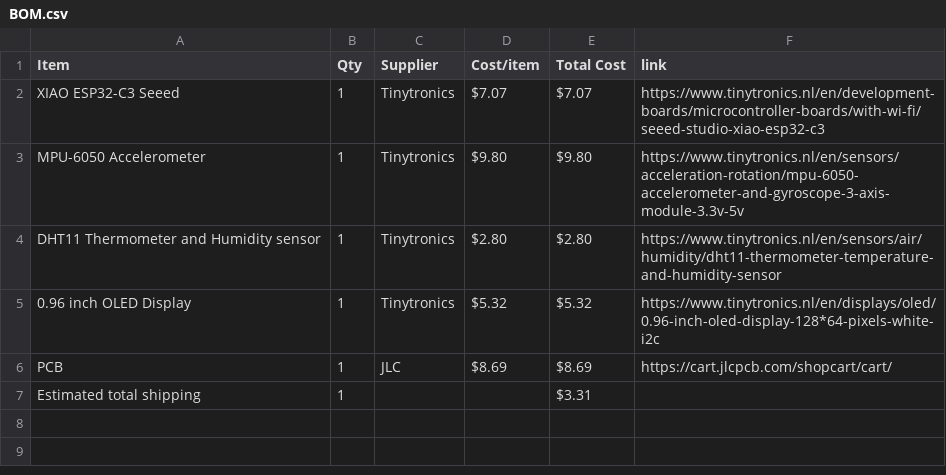
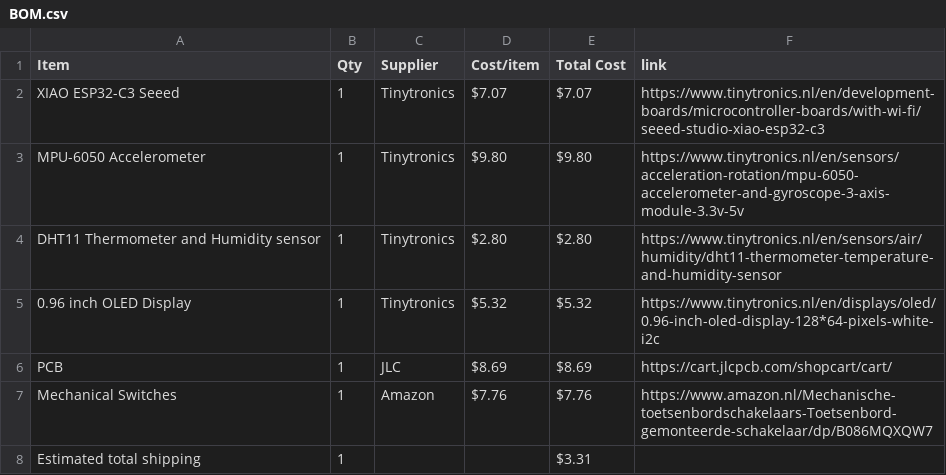
Before and after one commit to Rubennator/Half-Life_hackclub_Starbie, a CSV file: BOM.csv, drawn as a sheet.

Commit message:
Sync Starbie from Half Life

```diff
--- a/BOM.csv
+++ b/BOM.csv
@@ -6,2 +6,3 @@ DHT11 Thermometer and Humidity sensor,1,Tinytronics,$2.80,$2.80,https://www.tiny
 PCB,1,JLC,$8.69,$8.69,https://cart.jlcpcb.com/shopcart/cart/
+Mechanical Switches,1,Amazon,$7.76,$7.76,https://www.amazon.nl/Mechanische-toetsenbordschakelaars-Toetsenbord-gemonteerde-schakelaar/dp/B086MQXQW7
 Estimated total shipping,1,,,$3.31,
```
